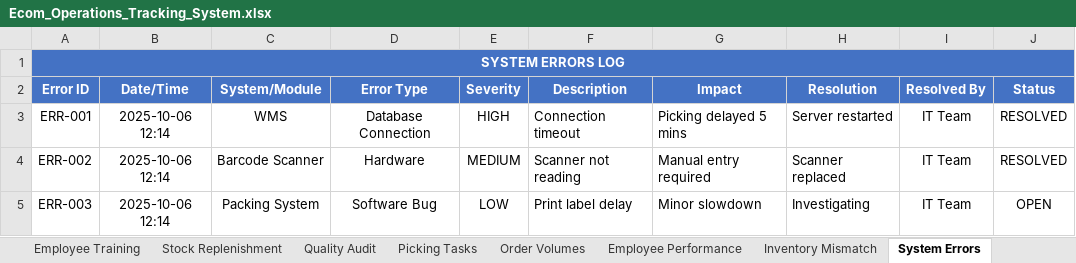
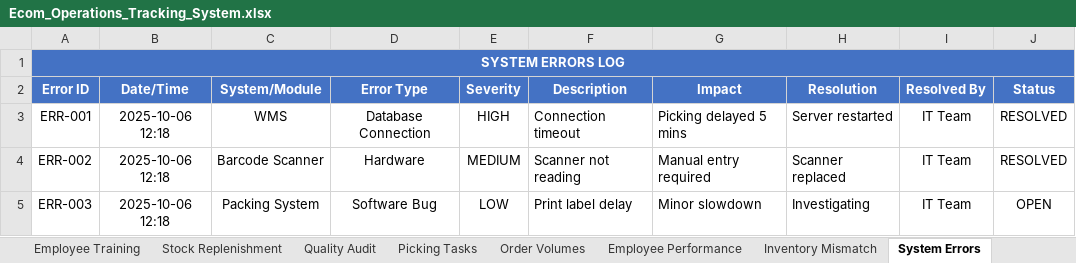
Before and after one commit to peetee09/Ecom-Investigation, an Excel workbook: Ecom_Operations_Tracking_System.xlsx, sheet System Errors, drawn as a sheet; values as stored, in another font and other column widths than the file's, no borders; the diff names each change by its address in the sheet, - before the commit and + after, or states it on an @@ line.

```diff
--- a/Ecom_Operations_Tracking_System.xlsx (sheet System Errors)
+++ b/Ecom_Operations_Tracking_System.xlsx (sheet System Errors)
-B3:B5 (Date/Time): 2025-10-06 12:14
+B3:B5 (Date/Time): 2025-10-06 12:18
```
Also changed, not shown: sheet Dashboard, sheet Stock Replenishment, sheet Bash Queries Response.
